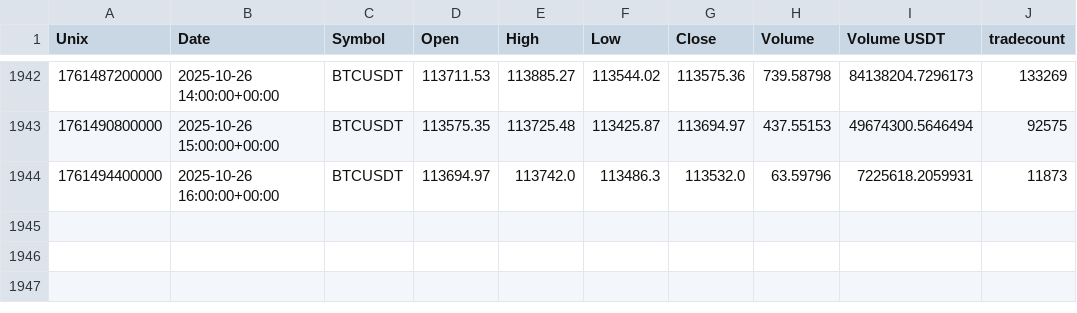
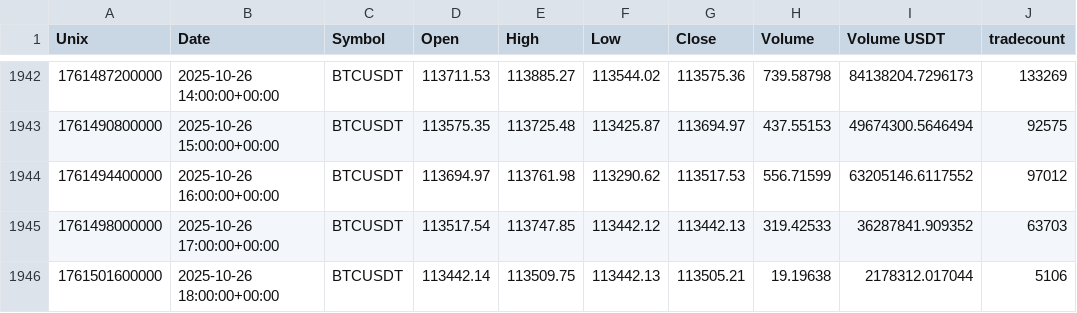
Before and after one commit to CMUJIN/crypto_csi_toolkit, a CSV file: docs/Binance_BTCUSDT_1h_2025-07-29_to_latest.csv, drawn as a sheet; only a part is shown, gaps mark what is left out.

```diff
--- a/docs/Binance_BTCUSDT_1h_2025-07-29_to_latest.csv
+++ b/docs/Binance_BTCUSDT_1h_2025-07-29_to_latest.csv
@@ -1943,2 +1943,4 @@ Unix,Date,Symbol,Open,High,Low,Close,Volume,Volume USDT,tradecount
 1761490800000,2025-10-26 15:00:00+00:00,BTCUSDT,113575.35,113725.48,113425.87,113694.97,437.55153,49674300.5646494,92575
-1761494400000,2025-10-26 16:00:00+00:00,BTCUSDT,113694.97,113742.0,113486.3,113532.0,63.59796,7225618.2059931,11873
+1761494400000,2025-10-26 16:00:00+00:00,BTCUSDT,113694.97,113761.98,113290.62,113517.53,556.71599,63205146.6117552,97012
+1761498000000,2025-10-26 17:00:00+00:00,BTCUSDT,113517.54,113747.85,113442.12,113442.13,319.42533,36287841.909352,63703
+1761501600000,2025-10-26 18:00:00+00:00,BTCUSDT,113442.14,113509.75,113442.13,113505.21,19.19638,2178312.017044,5106
```
Also changed, not shown: docs/Binance_AAVEUSDT_1h_2025-08-01_to_latest.csv, docs/Binance_AAVEUSDT_1h_2025-08-01_to_latest_chip_strength.csv, 6 other files.
